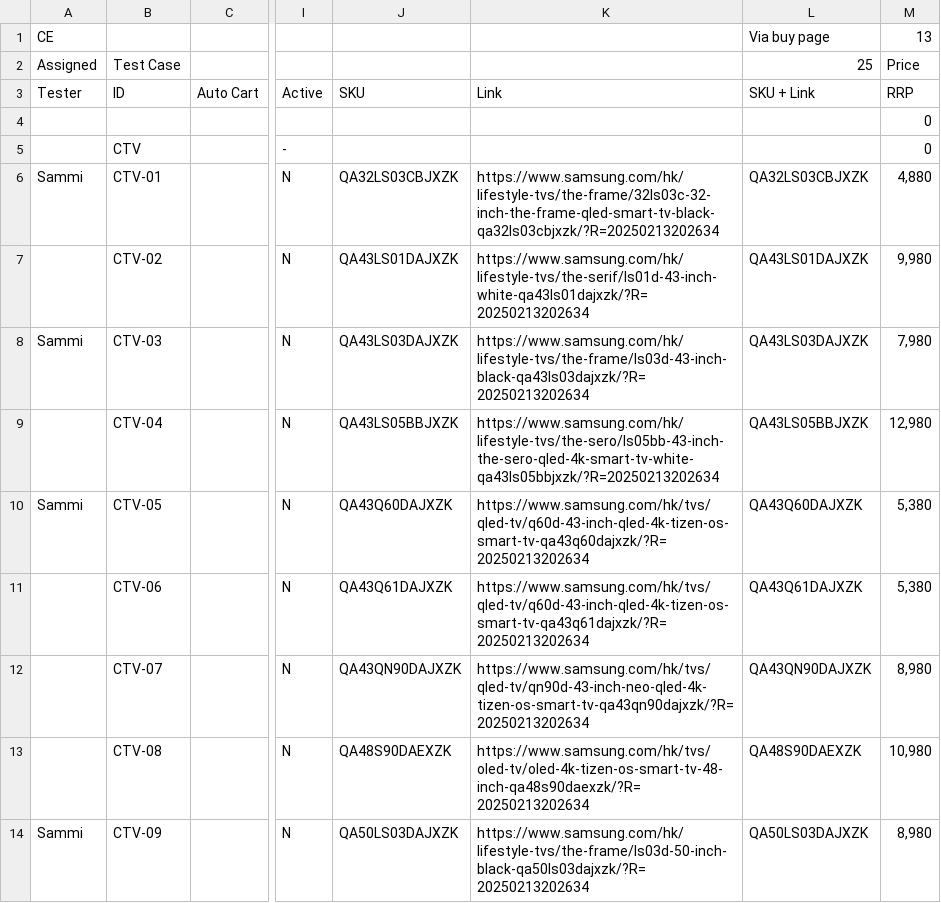
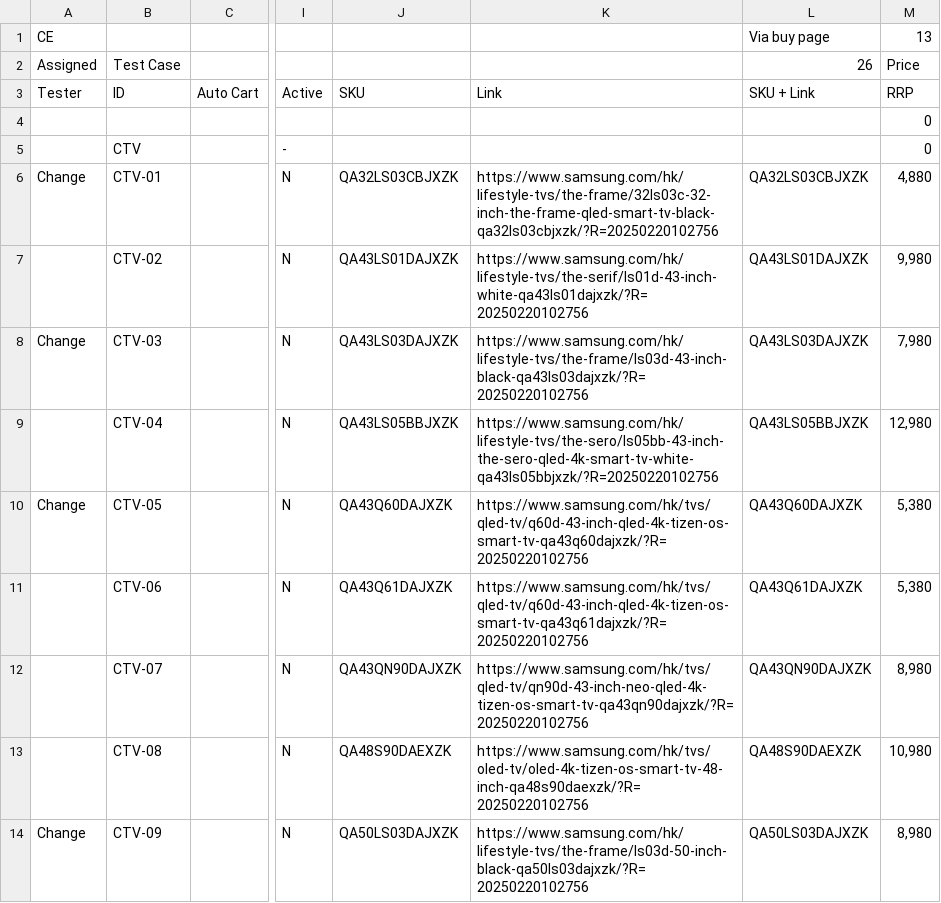
Before and after one commit to raymondwoocheil/CheilSEHKQA, a CSV file: datasources/TestCaseCE.csv, drawn as a sheet; only a part is shown, gaps mark what is left out; the diff covers the shown part only; the diff names each change by its address in the sheet, - before the commit and + after, or states it on an @@ line.

```diff
--- a/datasources/TestCaseCE.csv
+++ b/datasources/TestCaseCE.csv
-L2: 25
+L2: 26
-A6: Sammi
+A6: Change
-K6: https://www.samsung.com/hk/lifestyle-tvs/the-frame/32ls03c-32-inch-the-frame-qled-smart-tv-black-qa32ls03cbjxzk/?R=20250213202634
+K6: https://www.samsung.com/hk/lifestyle-tvs/the-frame/32ls03c-32-inch-the-frame-qled-smart-tv-black-qa32ls03cbjxzk/?R=20250220102756
-K7: https://www.samsung.com/hk/lifestyle-tvs/the-serif/ls01d-43-inch-white-qa43ls01dajxzk/?R=20250213202634
+K7: https://www.samsung.com/hk/lifestyle-tvs/the-serif/ls01d-43-inch-white-qa43ls01dajxzk/?R=20250220102756
-A8: Sammi
+A8: Change
-K8: https://www.samsung.com/hk/lifestyle-tvs/the-frame/ls03d-43-inch-black-qa43ls03dajxzk/?R=20250213202634
+K8: https://www.samsung.com/hk/lifestyle-tvs/the-frame/ls03d-43-inch-black-qa43ls03dajxzk/?R=20250220102756
-K9: https://www.samsung.com/hk/lifestyle-tvs/the-sero/ls05bb-43-inch-the-sero-qled-4k-smart-tv-white-qa43ls05bbjxzk/?R=20250213202634
+K9: https://www.samsung.com/hk/lifestyle-tvs/the-sero/ls05bb-43-inch-the-sero-qled-4k-smart-tv-white-qa43ls05bbjxzk/?R=20250220102756
-A10: Sammi
+A10: Change
-K10: https://www.samsung.com/hk/tvs/qled-tv/q60d-43-inch-qled-4k-tizen-os-smart-tv-qa43q60dajxzk/?R=20250213202634
+K10: https://www.samsung.com/hk/tvs/qled-tv/q60d-43-inch-qled-4k-tizen-os-smart-tv-qa43q60dajxzk/?R=20250220102756
-K11: https://www.samsung.com/hk/tvs/qled-tv/q60d-43-inch-qled-4k-tizen-os-smart-tv-qa43q61dajxzk/?R=20250213202634
+K11: https://www.samsung.com/hk/tvs/qled-tv/q60d-43-inch-qled-4k-tizen-os-smart-tv-qa43q61dajxzk/?R=20250220102756
-K12: https://www.samsung.com/hk/tvs/qled-tv/qn90d-43-inch-neo-qled-4k-tizen-os-smart-tv-qa43qn90dajxzk/?R=20250213202634
+K12: https://www.samsung.com/hk/tvs/qled-tv/qn90d-43-inch-neo-qled-4k-tizen-os-smart-tv-qa43qn90dajxzk/?R=20250220102756
-K13: https://www.samsung.com/hk/tvs/oled-tv/oled-4k-tizen-os-smart-tv-48-inch-qa48s90daexzk/?R=20250213202634
+K13: https://www.samsung.com/hk/tvs/oled-tv/oled-4k-tizen-os-smart-tv-48-inch-qa48s90daexzk/?R=20250220102756
-A14: Sammi
+A14: Change
-K14: https://www.samsung.com/hk/lifestyle-tvs/the-frame/ls03d-50-inch-black-qa50ls03dajxzk/?R=20250213202634
+K14: https://www.samsung.com/hk/lifestyle-tvs/the-frame/ls03d-50-inch-black-qa50ls03dajxzk/?R=20250220102756
```
Also changed, not shown: 170 edited cells elsewhere in this file, datasources/TestCaseCEEPP.csv, datasources/TestCaseCESPP.csv, 11 other files.
